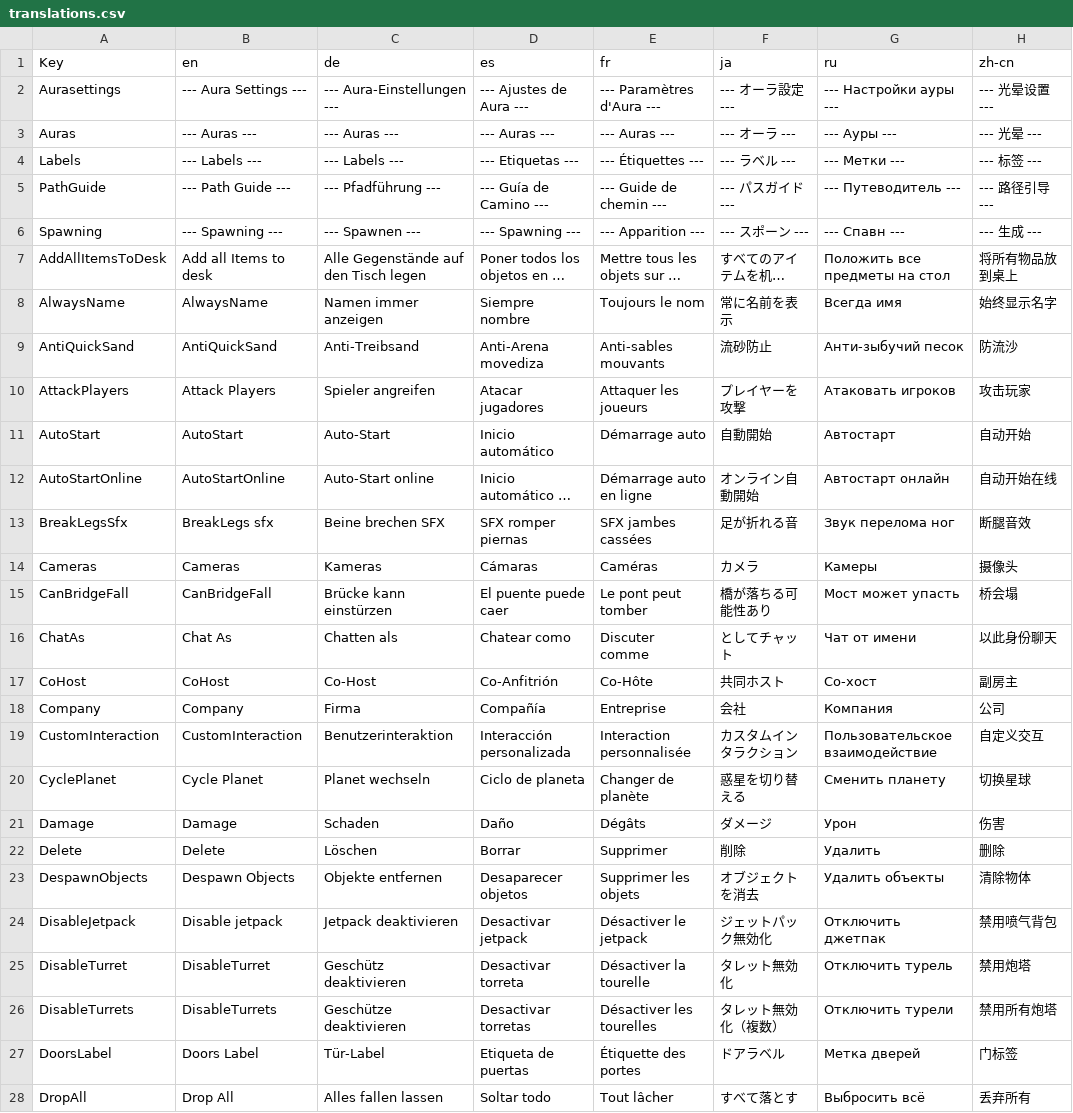
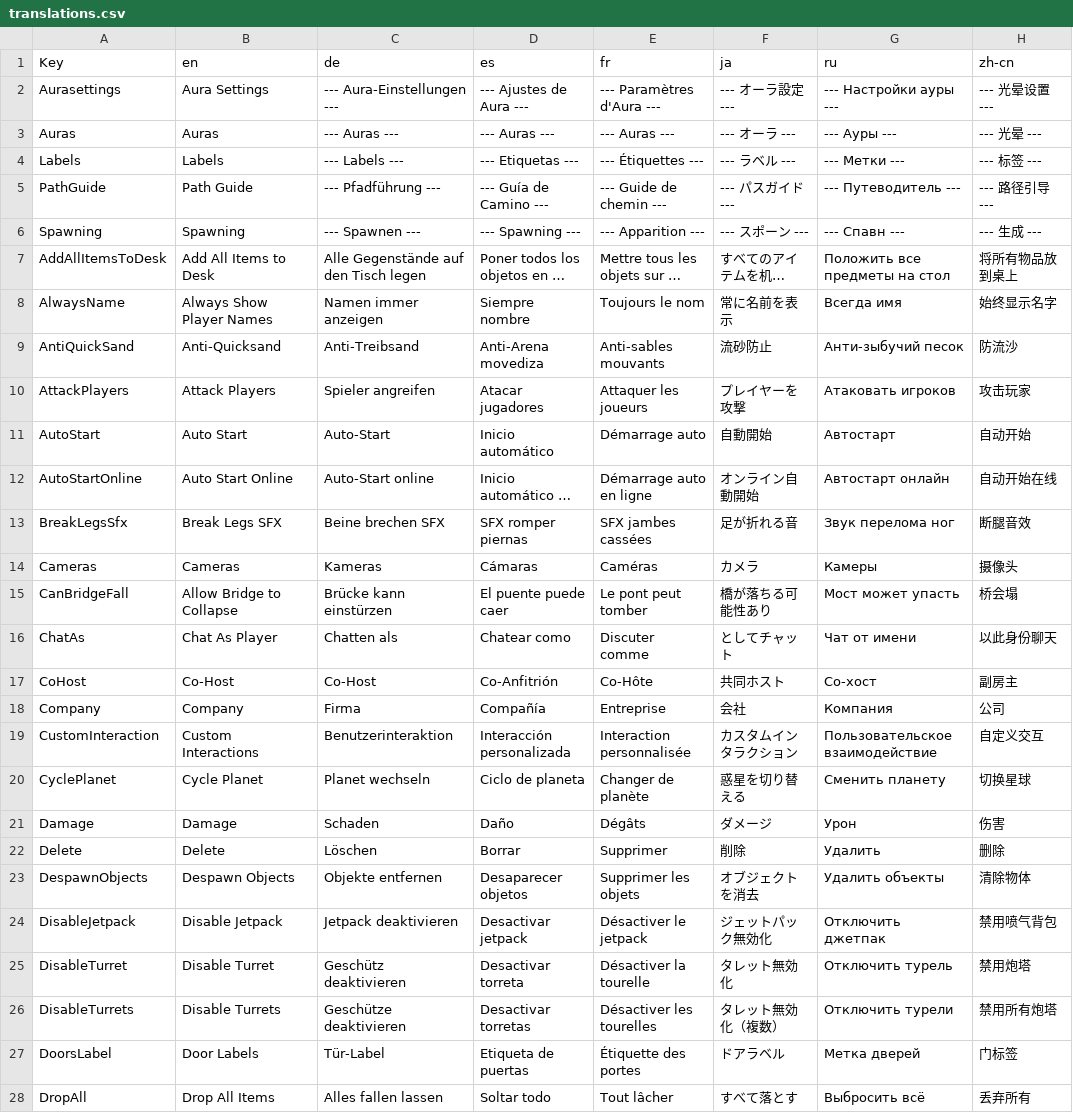
Before and after one commit to ElecTRiCbOi59/pdkmMenu, a CSV file: localization/translations.csv, drawn as a sheet; only a part is shown; long unchanged cells end in …; the diff covers the shown part only; the diff names each change by its address in the sheet, - before the commit and + after, or states it on an @@ line.

```diff
--- a/localization/translations.csv
+++ b/localization/translations.csv
-B2 (en): --- Aura Settings ---
+B2 (en): Aura Settings
-B3 (en): --- Auras ---
+B3 (en): Auras
-B4 (en): --- Labels ---
+B4 (en): Labels
-B5 (en): --- Path Guide ---
+B5 (en): Path Guide
-B6 (en): --- Spawning ---
+B6 (en): Spawning
-B7 (en): Add all Items to desk
+B7 (en): Add All Items to Desk
-B8 (en): AlwaysName
+B8 (en): Always Show Player Names
-B9 (en): AntiQuickSand
+B9 (en): Anti-Quicksand
-B11 (en): AutoStart
+B11 (en): Auto Start
-B12 (en): AutoStartOnline
+B12 (en): Auto Start Online
-B13 (en): BreakLegs sfx
+B13 (en): Break Legs SFX
-B15 (en): CanBridgeFall
+B15 (en): Allow Bridge to Collapse
-B16 (en): Chat As
+B16 (en): Chat As Player
-B17 (en): CoHost
+B17 (en): Co-Host
-B19 (en): CustomInteraction
+B19 (en): Custom Interactions
-B24 (en): Disable jetpack
+B24 (en): Disable Jetpack
-B25 (en): DisableTurret
+B25 (en): Disable Turret
-B26 (en): DisableTurrets
+B26 (en): Disable Turrets
-B27 (en): Doors Label
+B27 (en): Door Labels
-B28 (en): Drop All
+B28 (en): Drop All Items
```
Also changed, not shown: 87 edited cells elsewhere in this file, 9 other files.
